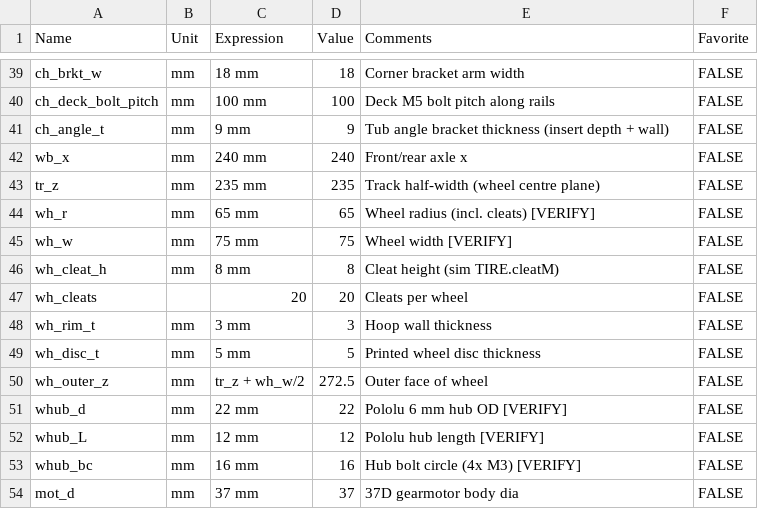
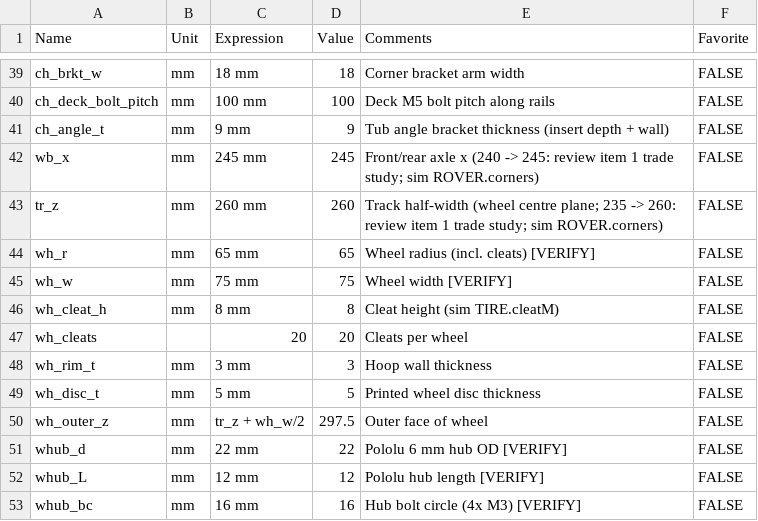
Before and after one commit to hunch62212-blip/HUNCH, a CSV file: cad/fusion/params.csv, drawn as a sheet; only a part is shown, gaps mark what is left out; the shorter side is filled out with more unchanged rows.

```diff
--- a/cad/fusion/params.csv
+++ b/cad/fusion/params.csv
@@ -41,4 +41,4 @@ ch_deck_bolt_pitch,mm,100 mm,100,Deck M5 bolt pitch along rails,FALSE
 ch_angle_t,mm,9 mm,9,Tub angle bracket thickness (insert depth + wall),FALSE
-wb_x,mm,240 mm,240,Front/rear axle x,FALSE
-tr_z,mm,235 mm,235,Track half-width (wheel centre plane),FALSE
+wb_x,mm,245 mm,245,Front/rear axle x (240 -> 245: review item 1 trade study; sim ROVER.corners),FALSE
+tr_z,mm,260 mm,260,Track half-width (wheel centre plane; 235 -> 260: review item 1 trade study; sim ROVER.corners),FALSE
 wh_r,mm,65 mm,65,Wheel radius (incl. cleats) [VERIFY],FALSE
@@ -49,3 +49,3 @@ wh_rim_t,mm,3 mm,3,Hoop wall thickness,FALSE
 wh_disc_t,mm,5 mm,5,Printed wheel disc thickness,FALSE
-wh_outer_z,mm,tr_z + wh_w/2,272.5,Outer face of wheel,FALSE
+wh_outer_z,mm,tr_z + wh_w/2,297.5,Outer face of wheel,FALSE
 whub_d,mm,22 mm,22,Pololu 6 mm hub OD [VERIFY],FALSE
```
Also changed, not shown: 9 other files.
